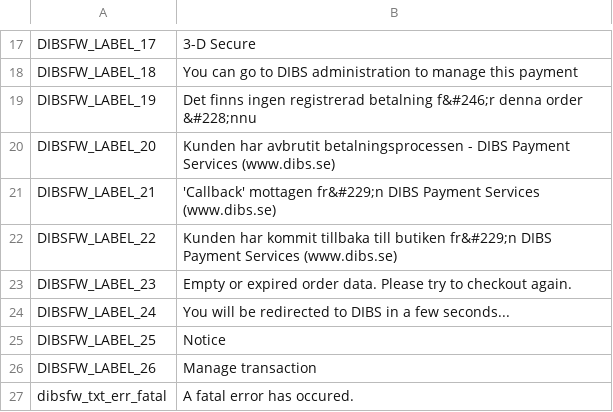
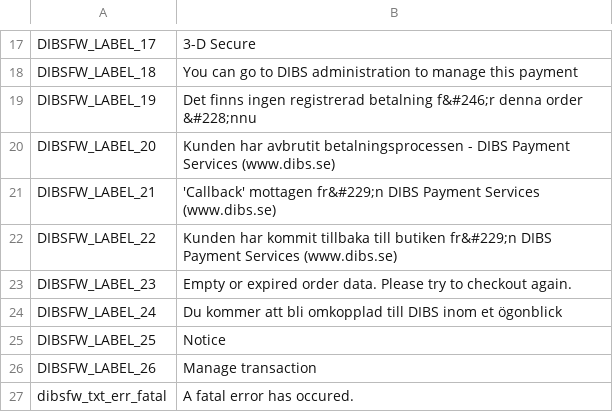
Before and after one commit to DIBS-Payment-Services/Magento-D2-FlexWin, a CSV file: app/locale/sv_SE/Mage_Dibsfw.csv, drawn as a sheet; only a part is shown, gaps mark what is left out.

```diff
--- a/app/locale/sv_SE/Mage_Dibsfw.csv
+++ b/app/locale/sv_SE/Mage_Dibsfw.csv
@@ -23,3 +23,3 @@
 "DIBSFW_LABEL_23","Empty or expired order data. Please try to checkout again."
-"DIBSFW_LABEL_24","You will be redirected to DIBS in a few seconds..."
+"DIBSFW_LABEL_24","Du kommer att bli omkopplad till DIBS inom et ögonblick"
 "DIBSFW_LABEL_25","Notice"
```
Also changed, not shown: app/locale/nb_NO/Mage_Dibsfw.csv, app/locale/nn_NO/Mage_Dibsfw.csv, 5 other files.
